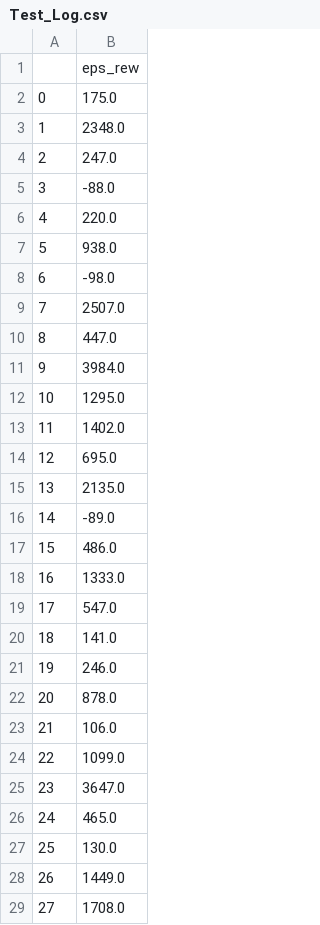
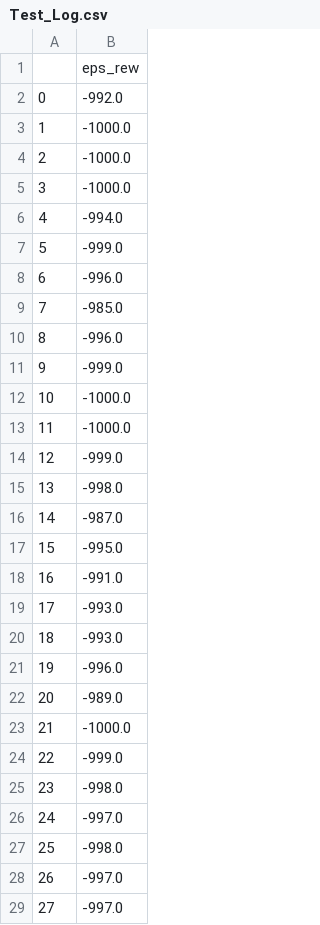
Before and after one commit to MajidMoghadam2006/deepcars-reinforcement-learning, a CSV file: Test_log/Test_Log.csv, drawn as a sheet; only a part is shown; the diff covers the shown part only.

```diff
--- a/Test_log/Test_Log.csv
+++ b/Test_log/Test_Log.csv
@@ -1,29 +1,29 @@
 ,eps_rew
-0,175.0
-1,2348.0
-2,247.0
-3,-88.0
-4,220.0
-5,938.0
-6,-98.0
-7,2507.0
-8,447.0
-9,3984.0
-10,1295.0
-11,1402.0
-12,695.0
-13,2135.0
-14,-89.0
-15,486.0
-16,1333.0
-17,547.0
-18,141.0
-19,246.0
-20,878.0
-21,106.0
-22,1099.0
-23,3647.0
-24,465.0
-25,130.0
-26,1449.0
-27,1708.0
+0,-992.0
+1,-1000.0
+2,-1000.0
+3,-1000.0
+4,-994.0
+5,-999.0
+6,-996.0
+7,-985.0
+8,-996.0
+9,-999.0
+10,-1000.0
+11,-1000.0
+12,-999.0
+13,-998.0
+14,-987.0
+15,-995.0
+16,-991.0
+17,-993.0
+18,-993.0
+19,-996.0
+20,-989.0
+21,-1000.0
+22,-999.0
+23,-998.0
+24,-997.0
+25,-998.0
+26,-997.0
+27,-997.0
```
Also changed, not shown: 71 edited cells elsewhere in this file, 2 other files.
